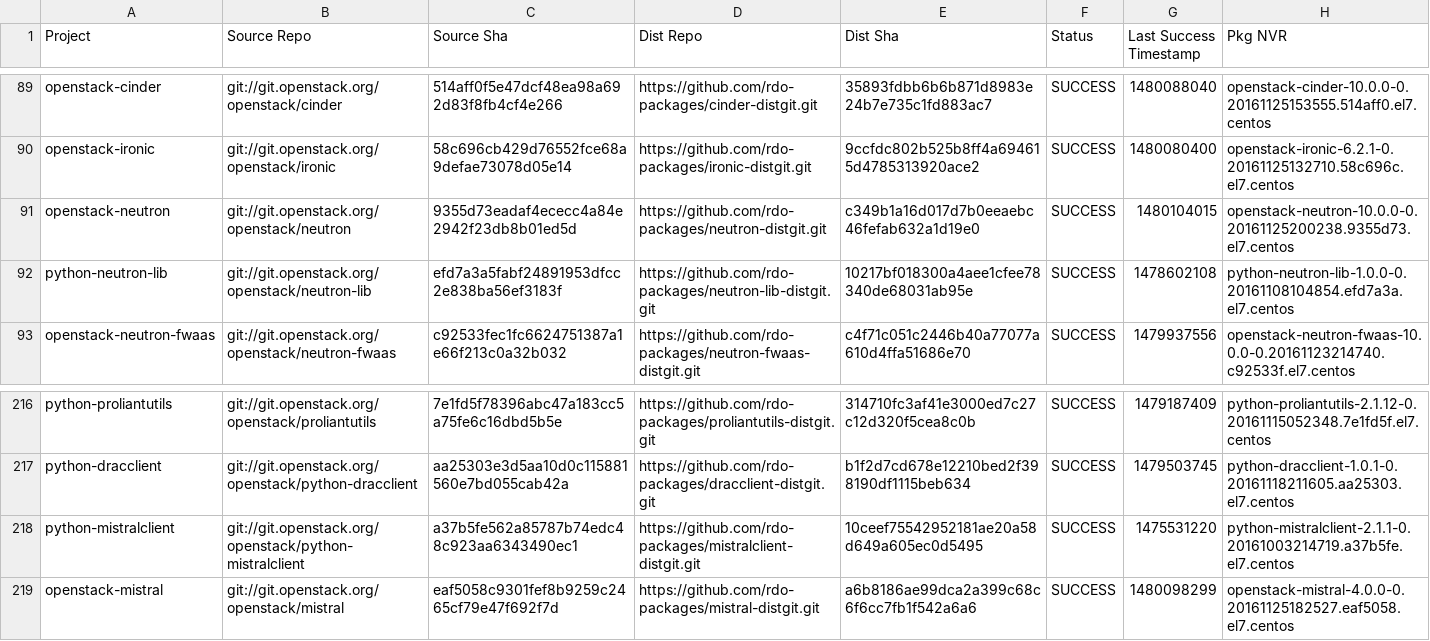
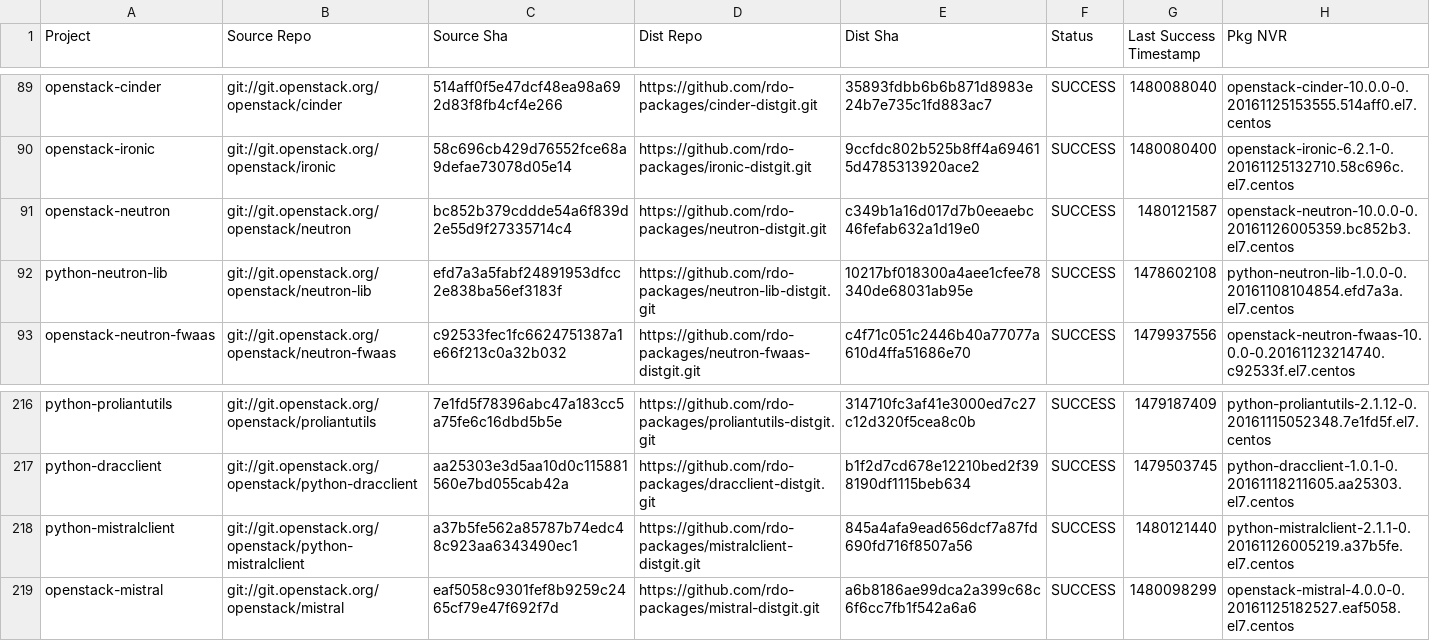
Before and after one commit to yazug/openstack-rdo-trunk-promotions, a CSV file: versions.csv, drawn as a sheet; only a part is shown, gaps mark what is left out.

Commit message:
import hash bc852b37
Full Hash: bc852b379cddde54a6f839d2e55d9f27335714c4_c349b1a1	- Updated  delorean.repo
	- Updated  versions.csv

```diff
--- a/versions.csv
+++ b/versions.csv
@@ -90,3 +90,3 @@ openstack-cinder,git://git.openstack.org/openstack/cinder,514aff0f5e47dcf48ea98a
 openstack-ironic,git://git.openstack.org/openstack/ironic,58c696cb429d76552fce68a9defae73078d05e14,https://github.com/rdo-packages/ironic-distgit.git,9ccfdc802b525b8ff4a694615d4785313920ace2,SUCCESS,1480080400,openstack-ironic-6.2.1-0.20161125132710.58c696c.el7.centos
-openstack-neutron,git://git.openstack.org/openstack/neutron,9355d73eadaf4ececc4a84e2942f23db8b01ed5d,https://github.com/rdo-packages/neutron-distgit.git,c349b1a16d017d7b0eeaebc46fefab632a1d19e0,SUCCESS,1480104015,openstack-neutron-10.0.0-0.20161125200238.9355d73.el7.centos
+openstack-neutron,git://git.openstack.org/openstack/neutron,bc852b379cddde54a6f839d2e55d9f27335714c4,https://github.com/rdo-packages/neutron-distgit.git,c349b1a16d017d7b0eeaebc46fefab632a1d19e0,SUCCESS,1480121587,openstack-neutron-10.0.0-0.20161126005359.bc852b3.el7.centos
 python-neutron-lib,git://git.openstack.org/openstack/neutron-lib,efd7a3a5fabf24891953dfcc2e838ba56ef3183f,https://github.com/rdo-packages/neutron-lib-distgit.git,10217bf018300a4aee1cfee78340de68031ab95e,SUCCESS,1478602108,python-neutron-lib-1.0.0-0.20161108104854.efd7a3a.el7.centos
@@ -217,3 +217,3 @@ python-proliantutils,git://git.openstack.org/openstack/proliantutils,7e1fd5f7839
 python-dracclient,git://git.openstack.org/openstack/python-dracclient,aa25303e3d5aa10d0c115881560e7bd055cab42a,https://github.com/rdo-packages/dracclient-distgit.git,b1f2d7cd678e12210bed2f398190df1115beb634,SUCCESS,1479503745,python-dracclient-1.0.1-0.20161118211605.aa25303.el7.centos
-python-mistralclient,git://git.openstack.org/openstack/python-mistralclient,a37b5fe562a85787b74edc48c923aa6343490ec1,https://github.com/rdo-packages/mistralclient-distgit.git,10ceef75542952181ae20a58d649a605ec0d5495,SUCCESS,1475531220,python-mistralclient-2.1.1-0.20161003214719.a37b5fe.el7.centos
+python-mistralclient,git://git.openstack.org/openstack/python-mistralclient,a37b5fe562a85787b74edc48c923aa6343490ec1,https://github.com/rdo-packages/mistralclient-distgit.git,845a4afa9ead656dcf7a87fd690fd716f8507a56,SUCCESS,1480121440,python-mistralclient-2.1.1-0.20161126005219.a37b5fe.el7.centos
 openstack-mistral,git://git.openstack.org/openstack/mistral,eaf5058c9301fef8b9259c2465cf79e47f692f7d,https://github.com/rdo-packages/mistral-distgit.git,a6b8186ae99dca2a399c68c6f6cc7fb1f542a6a6,SUCCESS,1480098299,openstack-mistral-4.0.0-0.20161125182527.eaf5058.el7.centos
```
Also changed, not shown: 1 other file.
